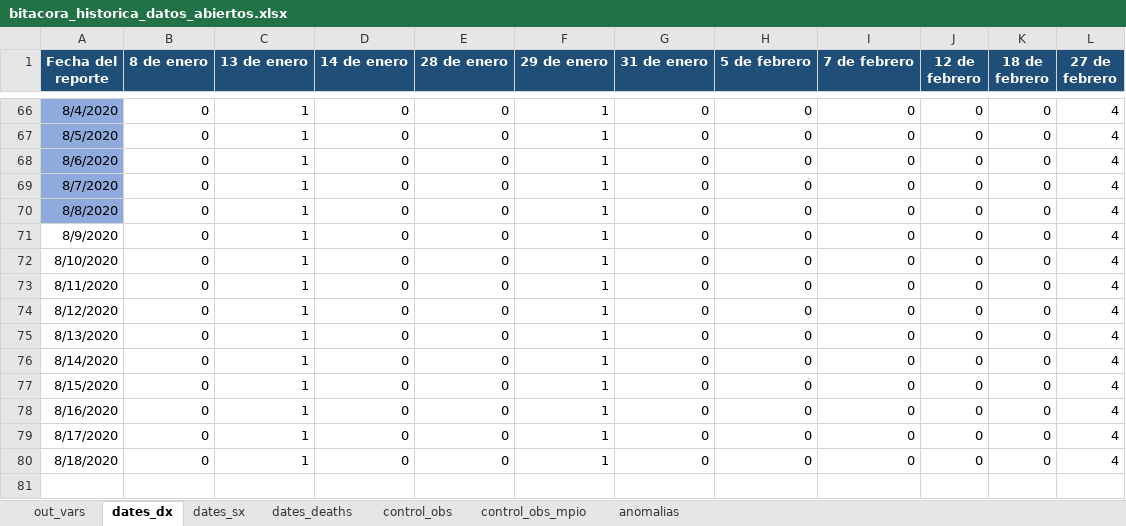
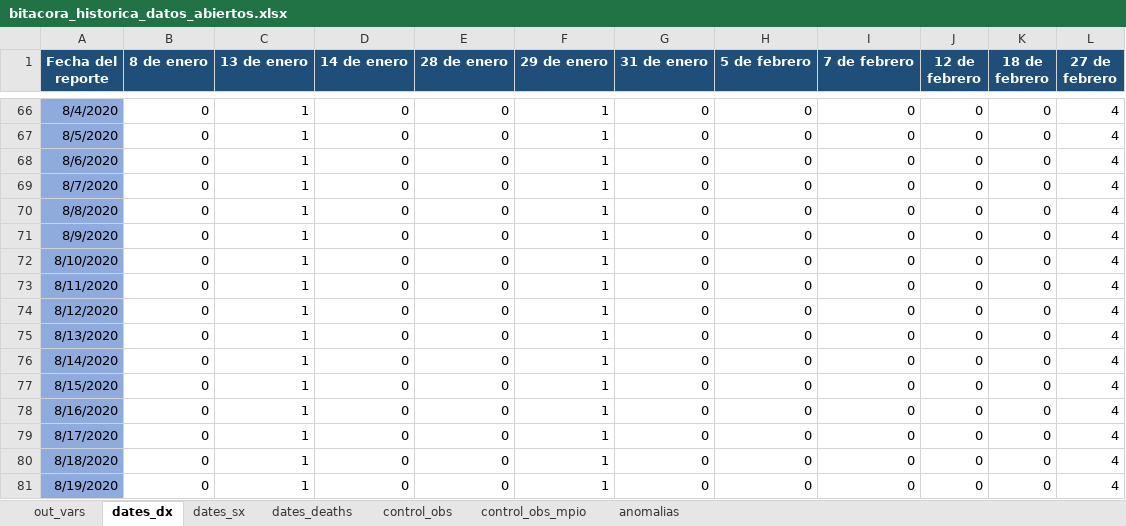
Before and after one commit to PADeCI/covid19-mx-data, an Excel workbook: data-validation/bitacora_historica_datos_abiertos.xlsx, sheet dates_dx, drawn as a sheet; only a part is shown, gaps mark what is left out; values as stored, in another font and other column widths than the file's, no borders; the diff names each change by its address in the sheet, - before the commit and + after, or states it on an @@ line.

```diff
--- a/data-validation/bitacora_historica_datos_abiertos.xlsx (sheet dates_dx)
+++ b/data-validation/bitacora_historica_datos_abiertos.xlsx (sheet dates_dx)
-A71:A80 fill: none
+A71:A80 fill: #8FAADC
+row 81: 8/19/2020 | 0 | 1 | 0 | 0 | 1 | 0 | 0 | 0 | 0 | 0 | 4
```
Also changed, not shown: sheet dates_sx, sheet dates_deaths, sheet out_vars, sheet control_obs, data-validation/bitacora_historica_tablero_oficial.xlsx, 6 other files.
